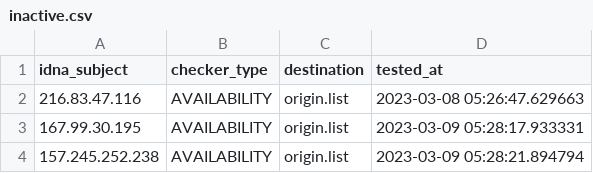
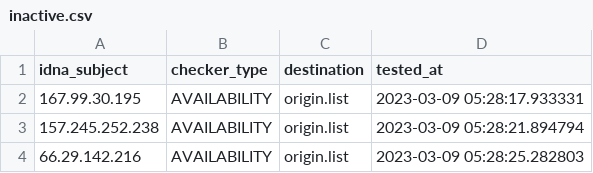
Before and after one commit to dead-hosts/AdBlockID-Plus_realodix, a CSV file: .pyfunceble/inactive.csv, drawn as a sheet; only a part is shown; the shorter side is filled out with more unchanged rows; the diff names each change by its address in the sheet, - before the commit and + after, or states it on an @@ line.

```diff
--- a/.pyfunceble/inactive.csv
+++ b/.pyfunceble/inactive.csv
-row 2: 216.83.47.116 | AVAILABILITY | origin.list | 2023-03-08 05:26:47.629663
```
Also changed, not shown: 10 other files.
